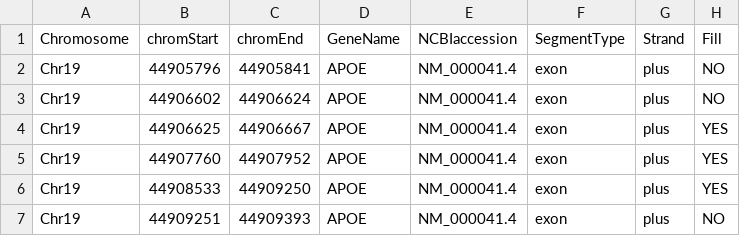
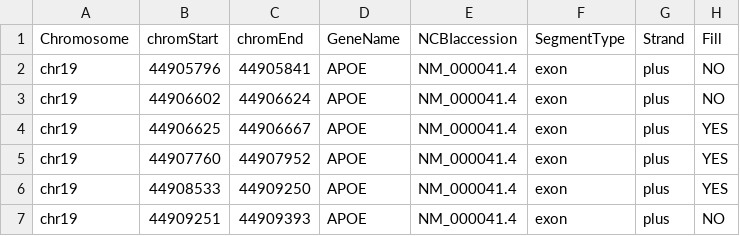
Before and after one commit to devonorourke/digitalHeap, a CSV file: test1.csv, drawn as a sheet.

Commit message:
lower case chr from Chr

```diff
--- a/test1.csv
+++ b/test1.csv
@@ -1,7 +1,7 @@
 Chromosome,chromStart,chromEnd,GeneName,NCBIaccession,SegmentType,Strand,Fill
-Chr19,44905796,44905841,APOE,NM_000041.4,exon,plus,NO
-Chr19,44906602,44906624,APOE,NM_000041.4,exon,plus,NO
-Chr19,44906625,44906667,APOE,NM_000041.4,exon,plus,YES
-Chr19,44907760,44907952,APOE,NM_000041.4,exon,plus,YES
-Chr19,44908533,44909250,APOE,NM_000041.4,exon,plus,YES
-Chr19,44909251,44909393,APOE,NM_000041.4,exon,plus,NO
+chr19,44905796,44905841,APOE,NM_000041.4,exon,plus,NO
+chr19,44906602,44906624,APOE,NM_000041.4,exon,plus,NO
+chr19,44906625,44906667,APOE,NM_000041.4,exon,plus,YES
+chr19,44907760,44907952,APOE,NM_000041.4,exon,plus,YES
+chr19,44908533,44909250,APOE,NM_000041.4,exon,plus,YES
+chr19,44909251,44909393,APOE,NM_000041.4,exon,plus,NO
```
